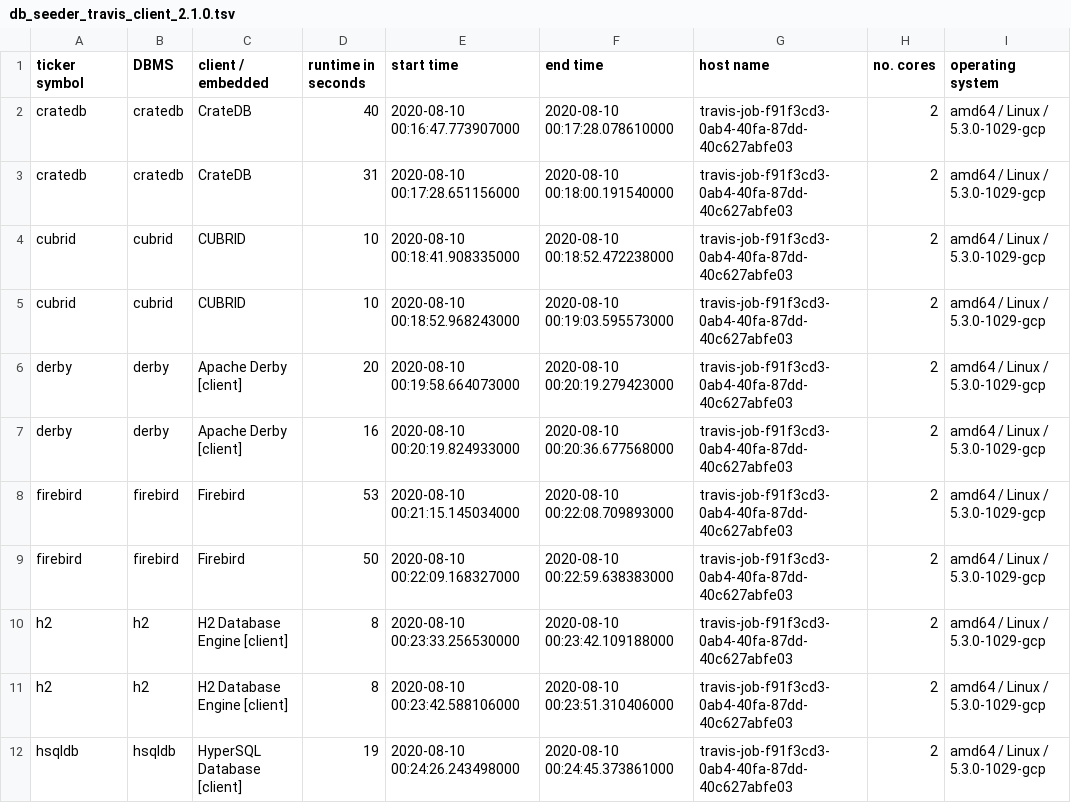
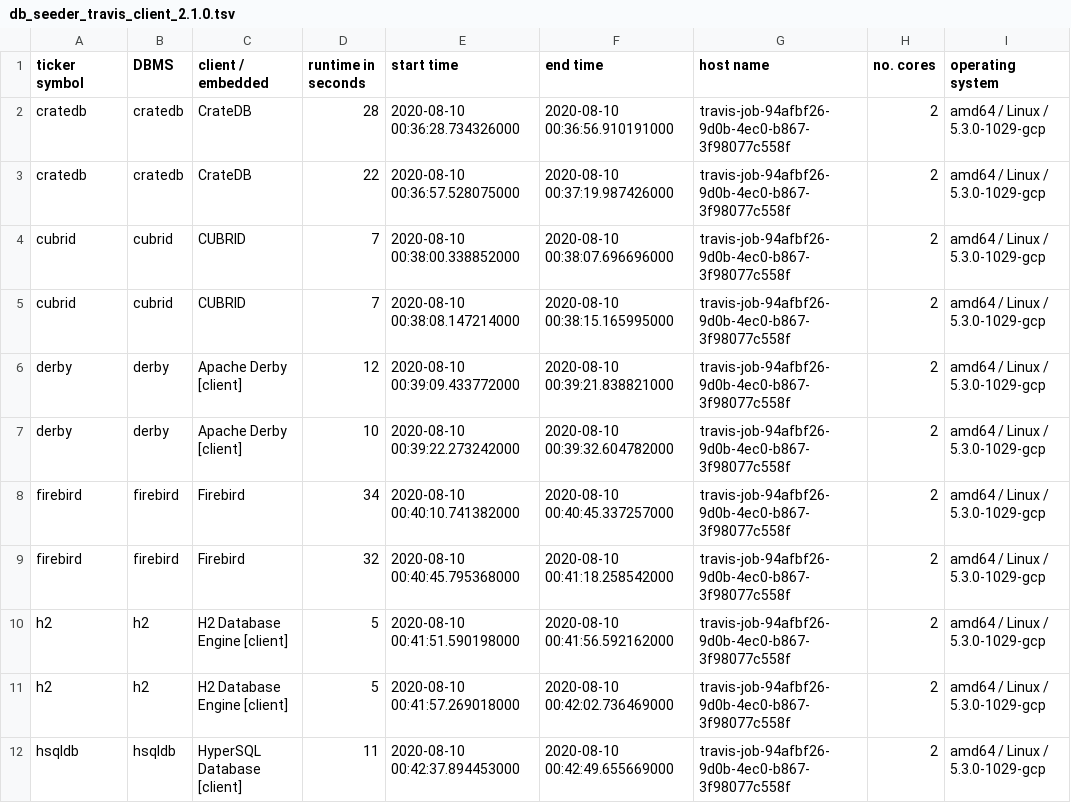
Before and after one commit to KonnexionsGmbH/db_seeder, a TSV file: resources/statistics/db_seeder_travis_client_2.1.0.tsv, drawn as a sheet; only a part is shown; the diff covers the shown part only.

Commit message:
Travis update: 10.08.2020 01:11:32 (Build 309)
[skip ci]

```diff
--- a/resources/statistics/db_seeder_travis_client_2.1.0.tsv
+++ b/resources/statistics/db_seeder_travis_client_2.1.0.tsv
@@ -1,12 +1,12 @@
 ticker symbol	DBMS	client / embedded	runtime in seconds	start time	end time	host name	no. cores	operating system
-cratedb	cratedb	CrateDB	40	2020-08-10 00:16:47.773907000	2020-08-10 00:17:28.078610000	travis-job-f91f3cd3-0ab4-40fa-87dd-40c627abfe03	2	amd64 / Linux / 5.3.0-1029-gcp
-cratedb	cratedb	CrateDB	31	2020-08-10 00:17:28.651156000	2020-08-10 00:18:00.191540000	travis-job-f91f3cd3-0ab4-40fa-87dd-40c627abfe03	2	amd64 / Linux / 5.3.0-1029-gcp
-cubrid	cubrid	CUBRID	10	2020-08-10 00:18:41.908335000	2020-08-10 00:18:52.472238000	travis-job-f91f3cd3-0ab4-40fa-87dd-40c627abfe03	2	amd64 / Linux / 5.3.0-1029-gcp
-cubrid	cubrid	CUBRID	10	2020-08-10 00:18:52.968243000	2020-08-10 00:19:03.595573000	travis-job-f91f3cd3-0ab4-40fa-87dd-40c627abfe03	2	amd64 / Linux / 5.3.0-1029-gcp
-derby	derby	Apache Derby [client]	20	2020-08-10 00:19:58.664073000	2020-08-10 00:20:19.279423000	travis-job-f91f3cd3-0ab4-40fa-87dd-40c627abfe03	2	amd64 / Linux / 5.3.0-1029-gcp
-derby	derby	Apache Derby [client]	16	2020-08-10 00:20:19.824933000	2020-08-10 00:20:36.677568000	travis-job-f91f3cd3-0ab4-40fa-87dd-40c627abfe03	2	amd64 / Linux / 5.3.0-1029-gcp
-firebird	firebird	Firebird	53	2020-08-10 00:21:15.145034000	2020-08-10 00:22:08.709893000	travis-job-f91f3cd3-0ab4-40fa-87dd-40c627abfe03	2	amd64 / Linux / 5.3.0-1029-gcp
-firebird	firebird	Firebird	50	2020-08-10 00:22:09.168327000	2020-08-10 00:22:59.638383000	travis-job-f91f3cd3-0ab4-40fa-87dd-40c627abfe03	2	amd64 / Linux / 5.3.0-1029-gcp
-h2	h2	H2 Database Engine [client]	8	2020-08-10 00:23:33.256530000	2020-08-10 00:23:42.109188000	travis-job-f91f3cd3-0ab4-40fa-87dd-40c627abfe03	2	amd64 / Linux / 5.3.0-1029-gcp
-h2	h2	H2 Database Engine [client]	8	2020-08-10 00:23:42.588106000	2020-08-10 00:23:51.310406000	travis-job-f91f3cd3-0ab4-40fa-87dd-40c627abfe03	2	amd64 / Linux / 5.3.0-1029-gcp
-hsqldb	hsqldb	HyperSQL Database [client]	19	2020-08-10 00:24:26.243498000	2020-08-10 00:24:45.373861000	travis-job-f91f3cd3-0ab4-40fa-87dd-40c627abfe03	2	amd64 / Linux / 5.3.0-1029-gcp
+cratedb	cratedb	CrateDB	28	2020-08-10 00:36:28.734326000	2020-08-10 00:36:56.910191000	travis-job-94afbf26-9d0b-4ec0-b867-3f98077c558f	2	amd64 / Linux / 5.3.0-1029-gcp
+cratedb	cratedb	CrateDB	22	2020-08-10 00:36:57.528075000	2020-08-10 00:37:19.987426000	travis-job-94afbf26-9d0b-4ec0-b867-3f98077c558f	2	amd64 / Linux / 5.3.0-1029-gcp
+cubrid	cubrid	CUBRID	7	2020-08-10 00:38:00.338852000	2020-08-10 00:38:07.696696000	travis-job-94afbf26-9d0b-4ec0-b867-3f98077c558f	2	amd64 / Linux / 5.3.0-1029-gcp
+cubrid	cubrid	CUBRID	7	2020-08-10 00:38:08.147214000	2020-08-10 00:38:15.165995000	travis-job-94afbf26-9d0b-4ec0-b867-3f98077c558f	2	amd64 / Linux / 5.3.0-1029-gcp
+derby	derby	Apache Derby [client]	12	2020-08-10 00:39:09.433772000	2020-08-10 00:39:21.838821000	travis-job-94afbf26-9d0b-4ec0-b867-3f98077c558f	2	amd64 / Linux / 5.3.0-1029-gcp
+derby	derby	Apache Derby [client]	10	2020-08-10 00:39:22.273242000	2020-08-10 00:39:32.604782000	travis-job-94afbf26-9d0b-4ec0-b867-3f98077c558f	2	amd64 / Linux / 5.3.0-1029-gcp
+firebird	firebird	Firebird	34	2020-08-10 00:40:10.741382000	2020-08-10 00:40:45.337257000	travis-job-94afbf26-9d0b-4ec0-b867-3f98077c558f	2	amd64 / Linux / 5.3.0-1029-gcp
+firebird	firebird	Firebird	32	2020-08-10 00:40:45.795368000	2020-08-10 00:41:18.258542000	travis-job-94afbf26-9d0b-4ec0-b867-3f98077c558f	2	amd64 / Linux / 5.3.0-1029-gcp
+h2	h2	H2 Database Engine [client]	5	2020-08-10 00:41:51.590198000	2020-08-10 00:41:56.592162000	travis-job-94afbf26-9d0b-4ec0-b867-3f98077c558f	2	amd64 / Linux / 5.3.0-1029-gcp
+h2	h2	H2 Database Engine [client]	5	2020-08-10 00:41:57.269018000	2020-08-10 00:42:02.736469000	travis-job-94afbf26-9d0b-4ec0-b867-3f98077c558f	2	amd64 / Linux / 5.3.0-1029-gcp
+hsqldb	hsqldb	HyperSQL Database [client]	11	2020-08-10 00:42:37.894453000	2020-08-10 00:42:49.655669000	travis-job-94afbf26-9d0b-4ec0-b867-3f98077c558f	2	amd64 / Linux / 5.3.0-1029-gcp
```
Also changed, not shown: 68 edited cells elsewhere in this file.
